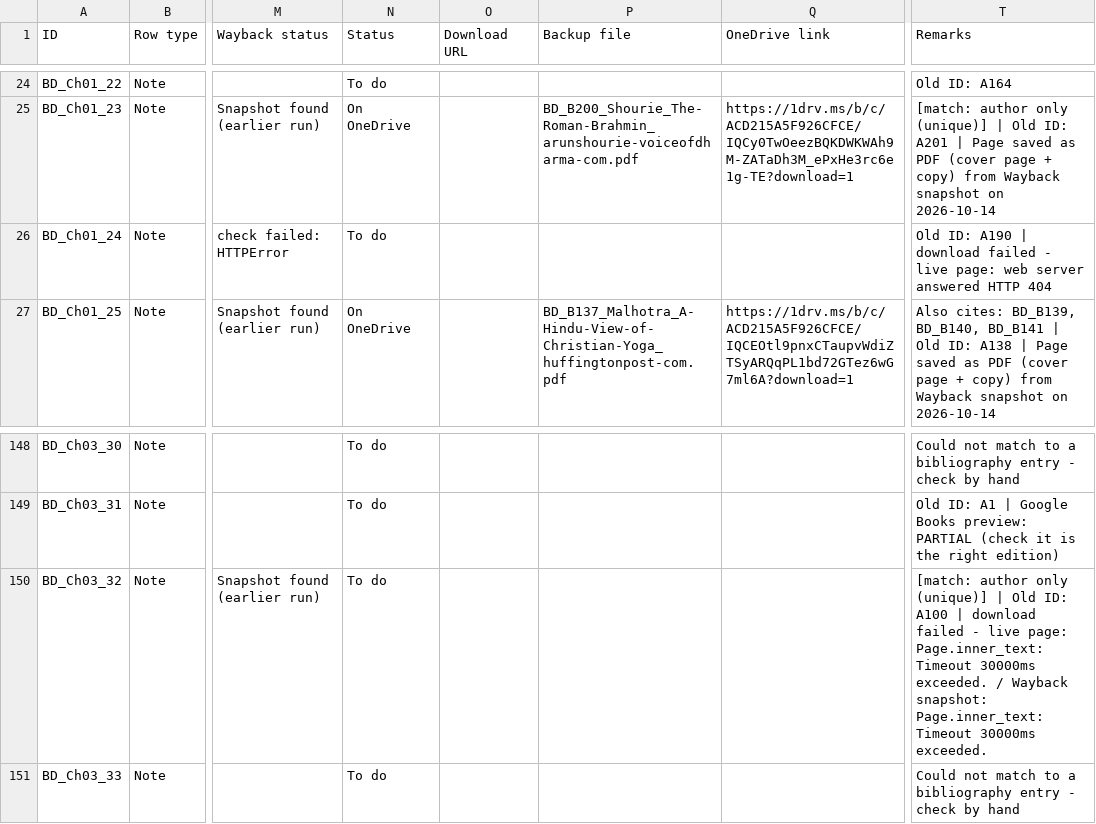
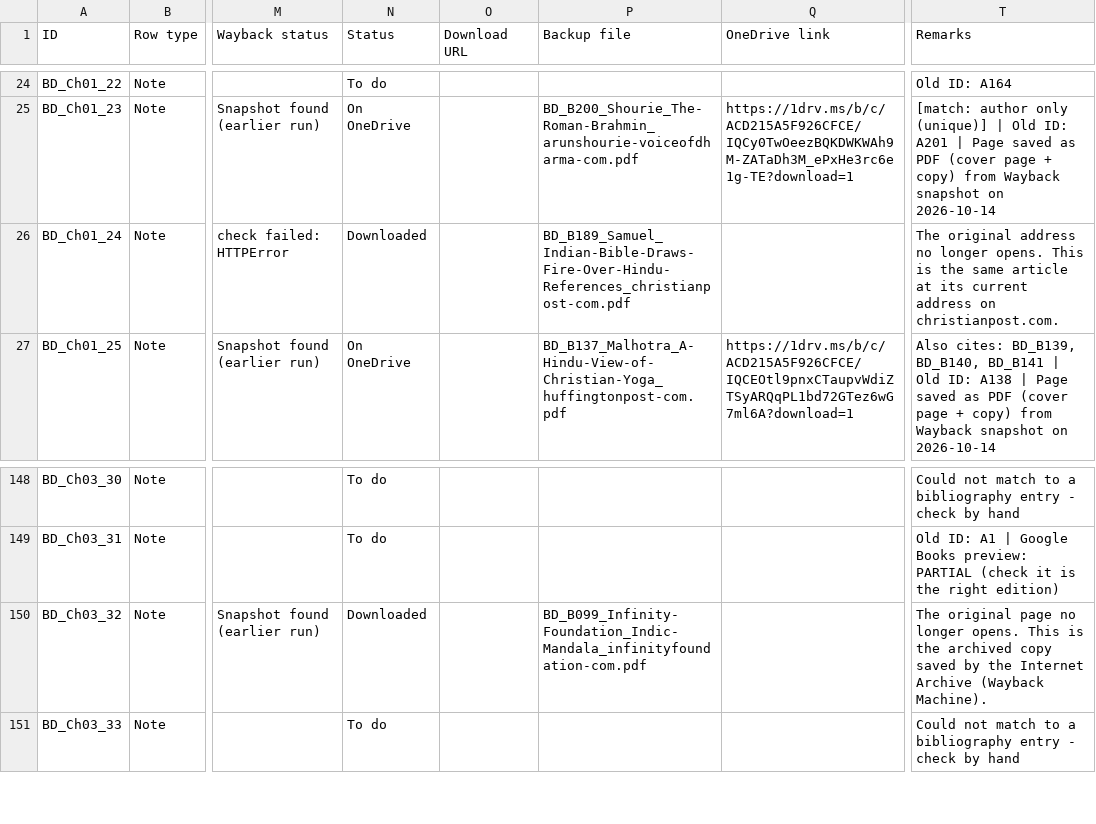
Before and after one commit to ankita-jagdeep123/if-books-backup, a CSV file: books/BD/BD_sources.csv, drawn as a sheet; only a part is shown, gaps mark what is left out; the diff names each change by its address in the sheet, - before the commit and + after, or states it on an @@ line.

Commit message:
BD: B189/B099 files + fileRemarks; restore 25 Screenshots saved statuses (links pending)

```diff
--- a/books/BD/BD_sources.csv
+++ b/books/BD/BD_sources.csv
-N26 (Status): To do
+N26 (Status): Downloaded
-P26 (Backup file): (empty)
+P26 (Backup file): BD_B189_Samuel_Indian-Bible-Draws-Fire-Over-Hindu-References_christianpost-com.pdf
-T26 (Remarks): Old ID: A190 | download failed - live page: web server answered HTTP 404
+T26 (Remarks): The original address no longer opens. This is the same article at its current address on christianpost.com.
-N150 (Status): To do
+N150 (Status): Downloaded
-P150 (Backup file): (empty)
+P150 (Backup file): BD_B099_Infinity-Foundation_Indic-Mandala_infinityfoundation-com.pdf
-T150 (Remarks): [match: author only (unique)] | Old ID: A100 | download failed - live page: Page.inner_text: Timeout 30000ms exceeded. / Wayback snapshot: Page.inner_text: Timeout 30000ms exceeded.
+T150 (Remarks): The original page no longer opens. This is the archived copy saved by the Internet Archive (Wayback Machine).
```
Also changed, not shown: 1 other file.
